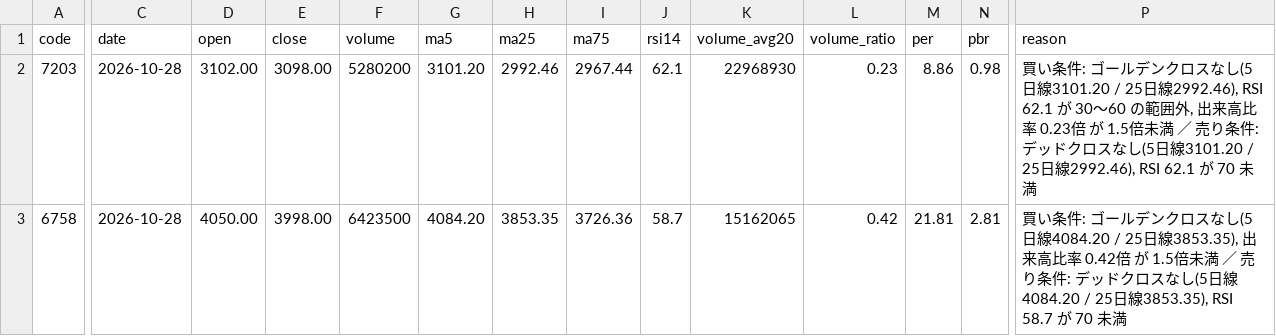
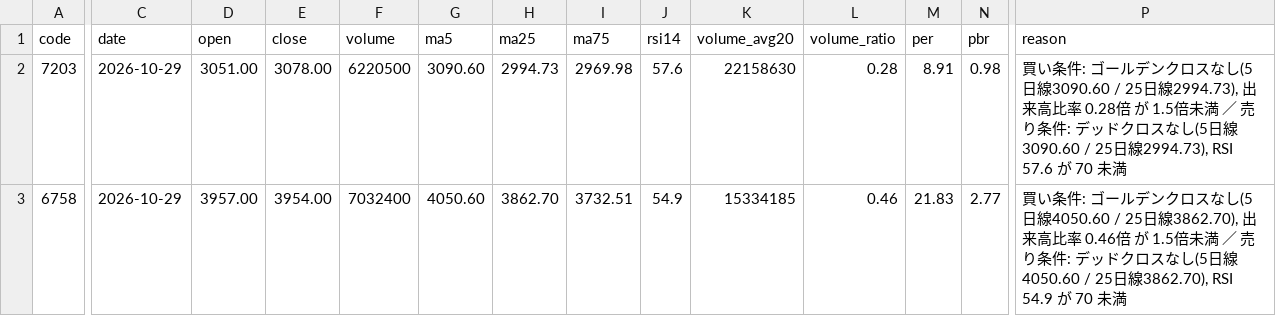
Before and after one commit to kanifechi/kanikani01, a CSV file: stock_screener/results/latest.csv, drawn as a sheet; only a part is shown, gaps mark what is left out; the diff covers the shown part only; the diff names each change by its address in the sheet, - before the commit and + after, or states it on an @@ line.

```diff
--- a/stock_screener/results/latest.csv
+++ b/stock_screener/results/latest.csv
-C2:C3 (date): 2026-10-28
+C2:C3 (date): 2026-10-29
-D2 (open): 3102.00
+D2 (open): 3051.00
-E2 (close): 3098.00
+E2 (close): 3078.00
-F2 (volume): 5280200
+F2 (volume): 6220500
-G2 (ma5): 3101.20
+G2 (ma5): 3090.60
-H2 (ma25): 2992.46
+H2 (ma25): 2994.73
-I2 (ma75): 2967.44
+I2 (ma75): 2969.98
-J2 (rsi14): 62.1
+J2 (rsi14): 57.6
-K2 (volume_avg20): 22968930
+K2 (volume_avg20): 22158630
-L2 (volume_ratio): 0.23
+L2 (volume_ratio): 0.28
-M2 (per): 8.86
+M2 (per): 8.91
-P2 (reason): …し(5日線3101.20 / 25日線2992.46), RSI 62.1 が 30〜60 の範囲外, 出来高比率 0.23倍 が 1.5倍未満 ／ 売り条件: デッドクロスなし(5日線3101.20 / 25日線2992.46), RSI 62.1 が 70 未…
+P2 (reason): …し(5日線3090.60 / 25日線2994.73), 出来高比率 0.28倍 が 1.5倍未満 ／ 売り条件: デッドクロスなし(5日線3090.60 / 25日線2994.73), RSI 57.6 が 70 未…
-D3 (open): 4050.00
+D3 (open): 3957.00
-E3 (close): 3998.00
+E3 (close): 3954.00
-F3 (volume): 6423500
+F3 (volume): 7032400
-G3 (ma5): 4084.20
+G3 (ma5): 4050.60
-H3 (ma25): 3853.35
+H3 (ma25): 3862.70
-I3 (ma75): 3726.36
+I3 (ma75): 3732.51
-J3 (rsi14): 58.7
+J3 (rsi14): 54.9
-K3 (volume_avg20): 15162065
+K3 (volume_avg20): 15334185
-L3 (volume_ratio): 0.42
+L3 (volume_ratio): 0.46
-M3 (per): 21.81
+M3 (per): 21.83
-N3 (pbr): 2.81
+N3 (pbr): 2.77
-P3 (reason): …し(5日線4084.20 / 25日線3853.35), 出来高比率 0.42倍 が 1.5倍未満 ／ 売り条件: デッドクロスなし(5日線4084.20 / 25日線3853.35), RSI 58.7 が 70 未…
+P3 (reason): …し(5日線4050.60 / 25日線3862.70), 出来高比率 0.46倍 が 1.5倍未満 ／ 売り条件: デッドクロスなし(5日線4050.60 / 25日線3862.70), RSI 54.9 が 70 未…
```
Also changed, not shown: 50 edited cells elsewhere in this file, 1 other file.
